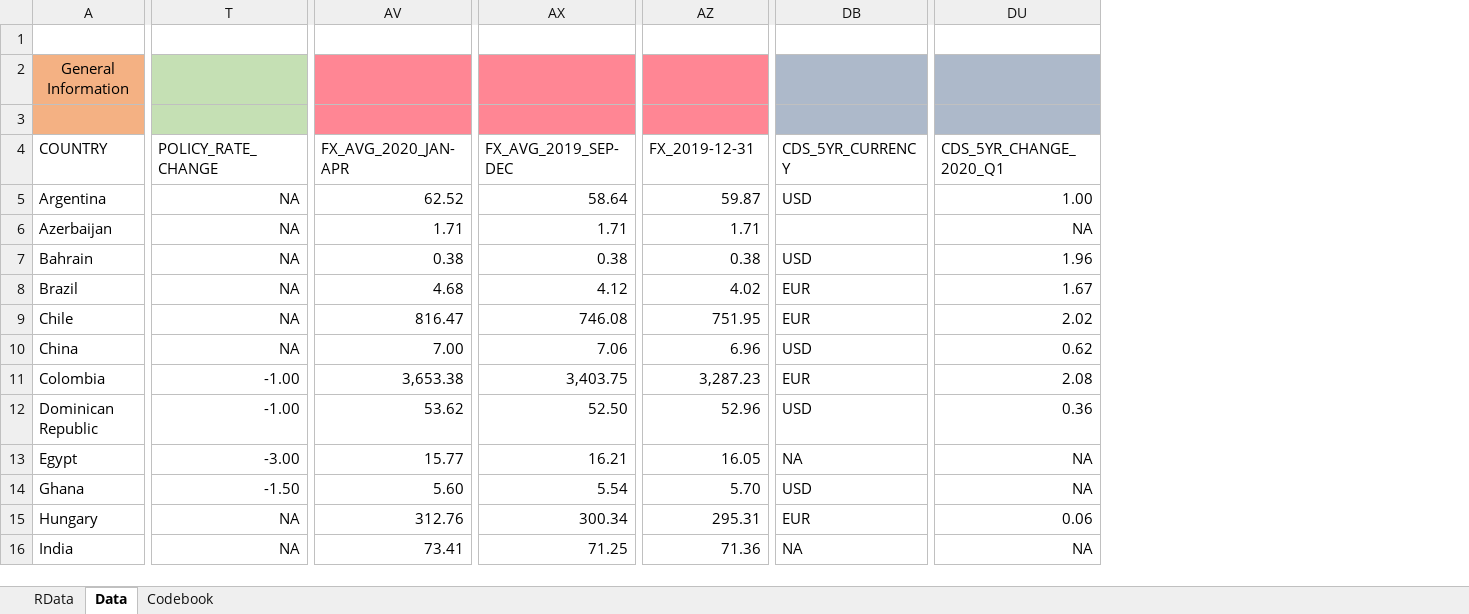
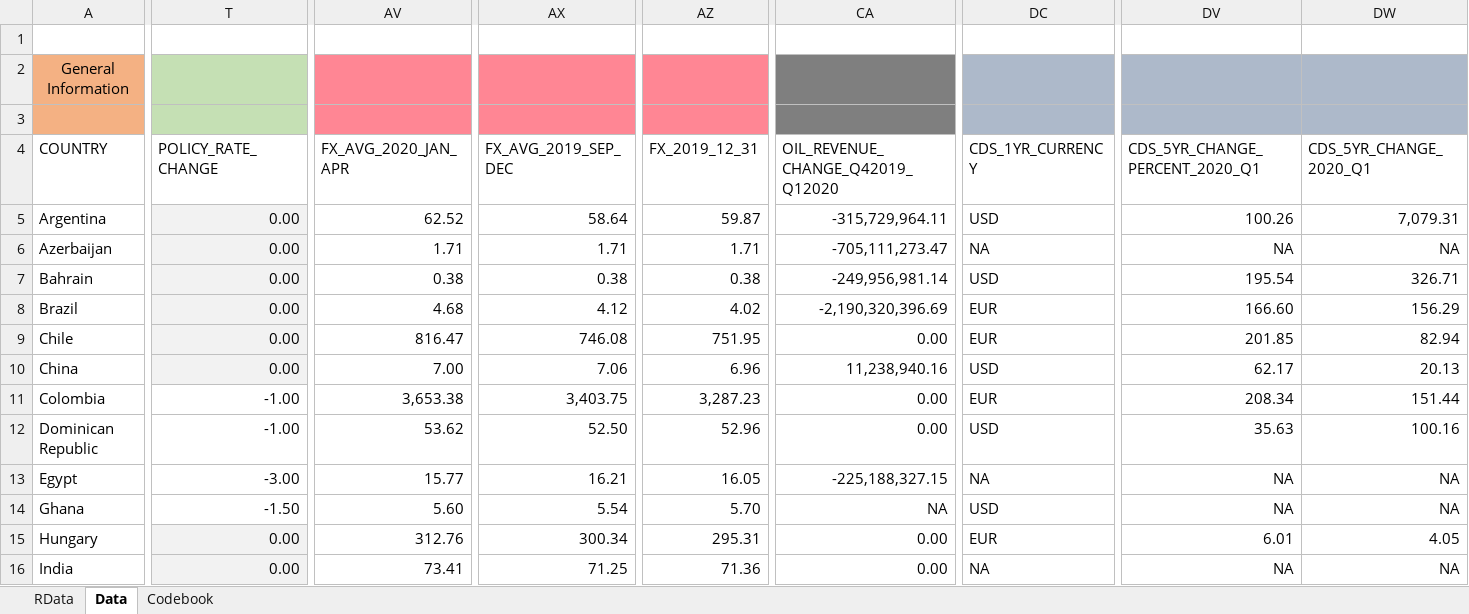
Before and after one commit to timodaehler/COVID19DEBT, an Excel workbook: Data/Data.xlsx, sheet Data, drawn as a sheet; only a part is shown, gaps mark what is left out; values as stored, in another font and other column widths than the file's, no borders; addresses are those after the commit; the diff covers the shown part only; the diff names each change by its address in the sheet, - before the commit and + after, or states it on an @@ line.

```diff
--- a/Data/Data.xlsx (sheet Data)
+++ b/Data/Data.xlsx (sheet Data)
+column CA (OIL_REVENUE_CHANGE_Q42019_Q12020), rows 5-16: -315,729,964.11 | -705,111,273.47 | -249,956,981.14 | -2,190,320,396.69 | 0.00 | 11,238,940.16 | 0.00 | 0.00 | -225,188,327.15 | NA | 0.00 | 0.00
+column DV (CDS_5YR_CHANGE_PERCENT_2020_Q1), rows 5-16: 100.26 | NA | 195.54 | 166.60 | 201.85 | 62.17 | 208.34 | 35.63 | NA | NA | 6.01 | NA
-AV4: FX_AVG_2020_JAN-APR
+AV4: FX_AVG_2020_JAN_APR
-AX4: FX_AVG_2019_SEP-DEC
+AX4: FX_AVG_2019_SEP_DEC
-AZ4: FX_2019-12-31
+AZ4: FX_2019_12_31
-DC4: CDS_5YR_CURRENCY
+DC4: CDS_1YR_CURRENCY
-T5:T10 (POLICY_RATE_CHANGE): NA
+T5:T10 (POLICY_RATE_CHANGE): 0.00
-T5:T10 fill: none
+T5:T10 fill: #F2F2F2
-DW5 (CDS_5YR_CHANGE_2020_Q1): 1.00
+DW5 (CDS_5YR_CHANGE_2020_Q1): 7,079.31
-DC6 (CDS_1YR_CURRENCY): (empty)
+DC6 (CDS_1YR_CURRENCY): NA
-DW7 (CDS_5YR_CHANGE_2020_Q1): 1.96
+DW7 (CDS_5YR_CHANGE_2020_Q1): 326.71
-DW8 (CDS_5YR_CHANGE_2020_Q1): 1.67
+DW8 (CDS_5YR_CHANGE_2020_Q1): 156.29
-DW9 (CDS_5YR_CHANGE_2020_Q1): 2.02
+DW9 (CDS_5YR_CHANGE_2020_Q1): 82.94
-DW10 (CDS_5YR_CHANGE_2020_Q1): 0.62
+DW10 (CDS_5YR_CHANGE_2020_Q1): 20.13
-DW11 (CDS_5YR_CHANGE_2020_Q1): 2.08
+DW11 (CDS_5YR_CHANGE_2020_Q1): 151.44
-DW12 (CDS_5YR_CHANGE_2020_Q1): 0.36
+DW12 (CDS_5YR_CHANGE_2020_Q1): 100.16
-T15:T16 (POLICY_RATE_CHANGE): NA
+T15:T16 (POLICY_RATE_CHANGE): 0.00
-T15:T16 fill: none
+T15:T16 fill: #F2F2F2
-DW15 (CDS_5YR_CHANGE_2020_Q1): 0.06
+DW15 (CDS_5YR_CHANGE_2020_Q1): 4.05
```
Also changed, not shown: 1 removed row, 61 edited cells and cell formats elsewhere in this sheet, sheet RData, sheet Codebook, formulas that keep their value, 18 other files.
